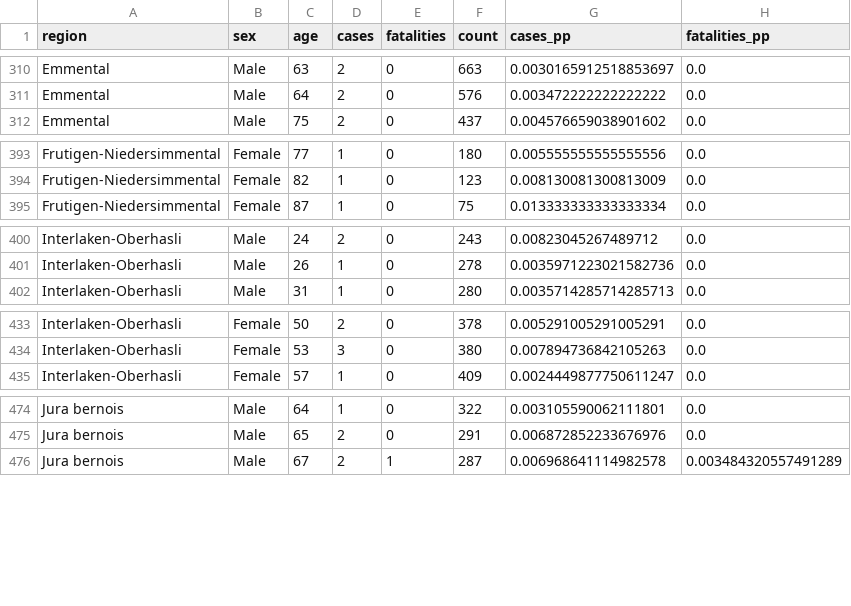
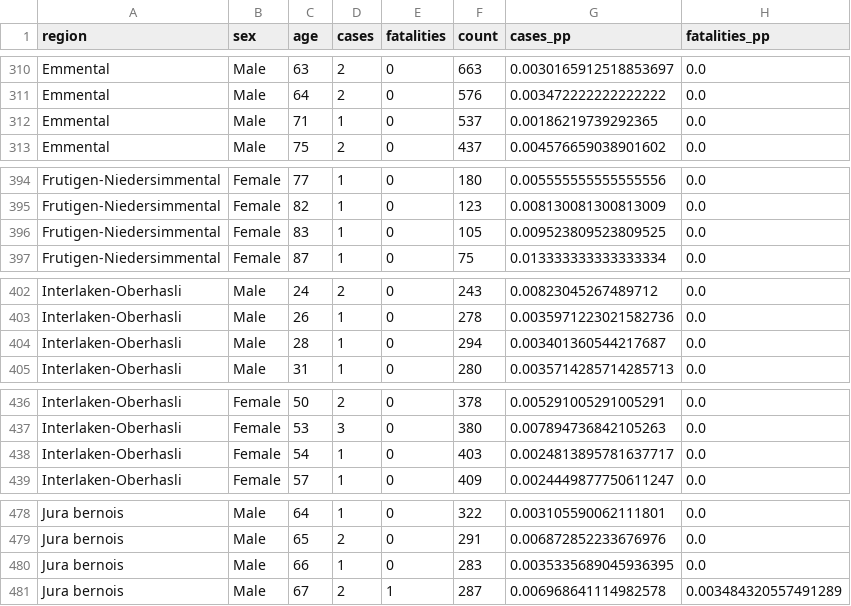
Before and after one commit to daenuprobst/covid19-data-be, a CSV file: age_distribution.csv, drawn as a sheet; only a part is shown, gaps mark what is left out; the diff covers the shown part only.

```diff
--- a/age_distribution.csv
+++ b/age_distribution.csv
@@ -311,2 +311,3 @@ Emmental,Male,63,2,0,663,0.0030165912518853697,0.0
 Emmental,Male,64,2,0,576,0.003472222222222222,0.0
+Emmental,Male,71,1,0,537,0.00186219739292365,0.0
 Emmental,Male,75,2,0,437,0.004576659038901602,0.0
@@ -394,2 +395,3 @@ Frutigen-Niedersimmental,Female,77,1,0,180,0.005555555555555556,0.0
 Frutigen-Niedersimmental,Female,82,1,0,123,0.008130081300813009,0.0
+Frutigen-Niedersimmental,Female,83,1,0,105,0.009523809523809525,0.0
 Frutigen-Niedersimmental,Female,87,1,0,75,0.013333333333333334,0.0
@@ -401,2 +403,3 @@ Interlaken-Oberhasli,Male,24,2,0,243,0.00823045267489712,0.0
 Interlaken-Oberhasli,Male,26,1,0,278,0.0035971223021582736,0.0
+Interlaken-Oberhasli,Male,28,1,0,294,0.003401360544217687,0.0
 Interlaken-Oberhasli,Male,31,1,0,280,0.0035714285714285713,0.0
@@ -434,2 +437,3 @@ Interlaken-Oberhasli,Female,50,2,0,378,0.005291005291005291,0.0
 Interlaken-Oberhasli,Female,53,3,0,380,0.007894736842105263,0.0
+Interlaken-Oberhasli,Female,54,1,0,403,0.0024813895781637717,0.0
 Interlaken-Oberhasli,Female,57,1,0,409,0.0024449877750611247,0.0
@@ -475,2 +479,3 @@ Jura bernois,Male,64,1,0,322,0.003105590062111801,0.0
 Jura bernois,Male,65,2,0,291,0.006872852233676976,0.0
+Jura bernois,Male,66,1,0,283,0.0035335689045936395,0.0
 Jura bernois,Male,67,2,1,287,0.006968641114982578,0.003484320557491289
```
Also changed, not shown: 2 added rows and 70 edited cells elsewhere in this file, cases.csv, fatalities.csv, 4 other files.
